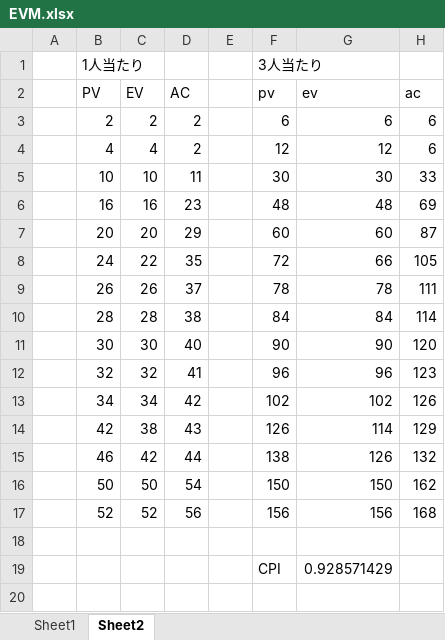
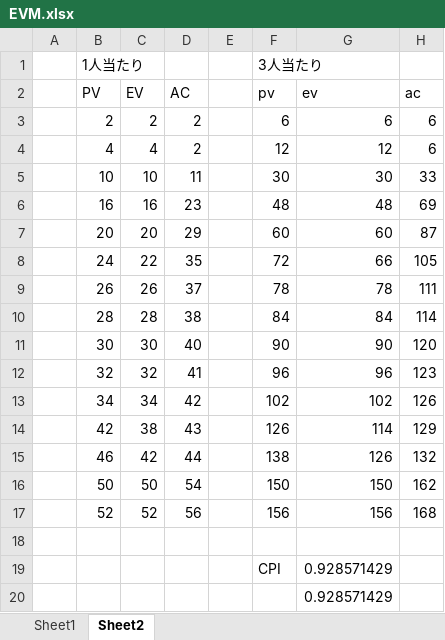
Before and after one commit to tomoyukikondo/yabukiC2017, an Excel workbook: EVM.xlsx, sheet Sheet2, drawn as a sheet; values as stored, in another font and other column widths than the file's, no borders; charts and pictures not drawn; the diff names each change by its address in the sheet, - before the commit and + after, or states it on an @@ line.

```diff
--- a/EVM.xlsx (sheet Sheet2)
+++ b/EVM.xlsx (sheet Sheet2)
+row 20:  |  |  |  |  |  | 0.928571429
```
Also changed, not shown: charts or pictures, 矢吹研C班バーンダウンチャート.xlsx, 1 other file.
